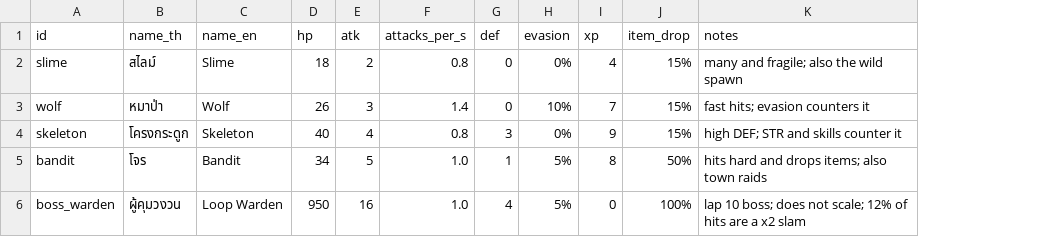
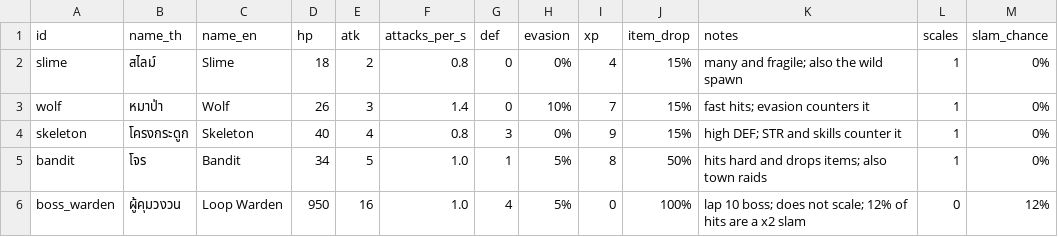
Before and after one commit to johnnysins24/looprebirth, a CSV file: data/enemies.csv, drawn as a sheet; the diff names each change by its address in the sheet, - before the commit and + after, or states it on an @@ line.

```diff
--- a/data/enemies.csv
+++ b/data/enemies.csv
+column L (scales), rows 2-6: 1 | 1 | 1 | 1 | 0
+column M (slam_chance), rows 2-6: 0% | 0% | 0% | 0% | 12%
```
Also changed, not shown: 46 other files.
